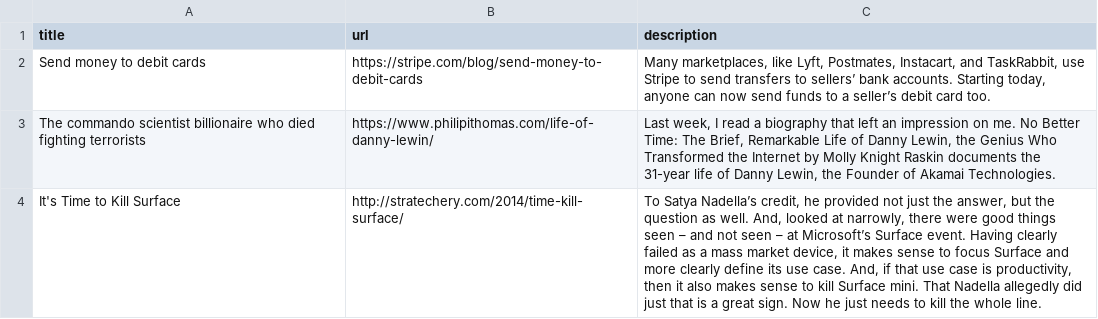
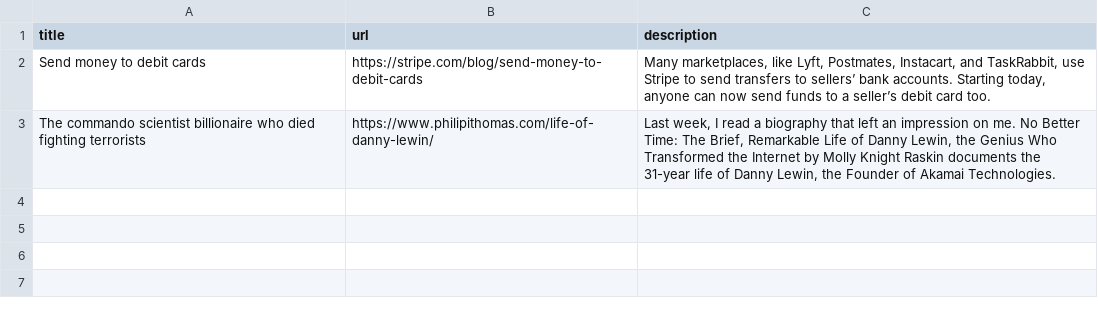
Before and after one commit to dankleiman/slacker_news, a CSV file: articles.csv, drawn as a sheet; the diff names each change by its address in the sheet, - before the commit and + after, or states it on an @@ line.

Commit message:
Updated form validation to ensure descriptions and valid, non-duplicate urls, and updated error message styling.

```diff
--- a/articles.csv
+++ b/articles.csv
-row 4: It's Time to Kill Surface | http://stratechery.com/2014/time-kill-surface/ | To Satya Nadella’s credit, he provided not just the answer, but the question as well. And, looked at narrowly, there were good things seen – and not seen – at Microsoft’s Surface event. Having clearly failed as a mass market device, it makes sense to focus Surface and more clearly define its use case. And, if that use case is productivity, then it also makes sense to kill Surface mini. That Nadella allegedly did just that is a great sign. Now he just needs to kill the whole line.
```
Also changed, not shown: 3 other files.
